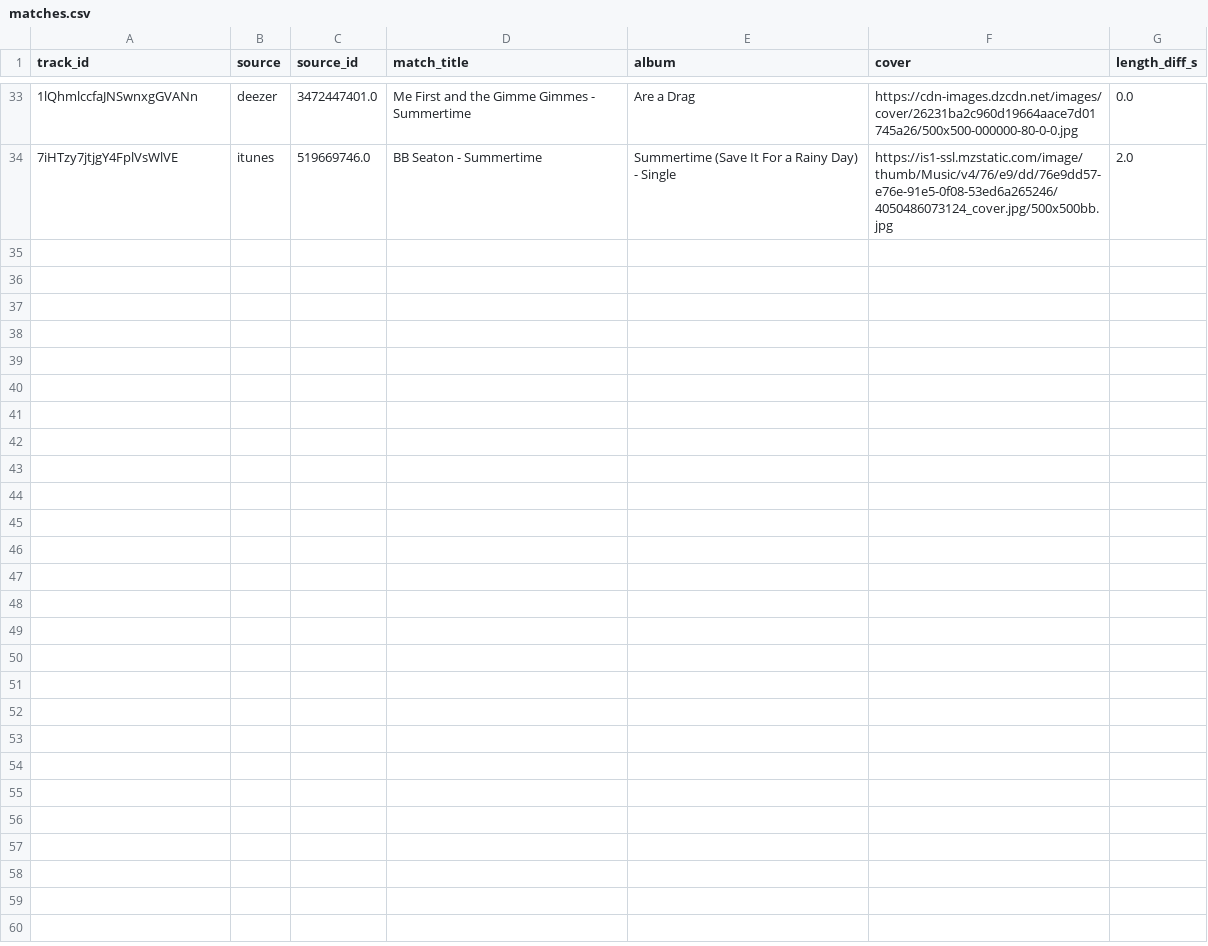
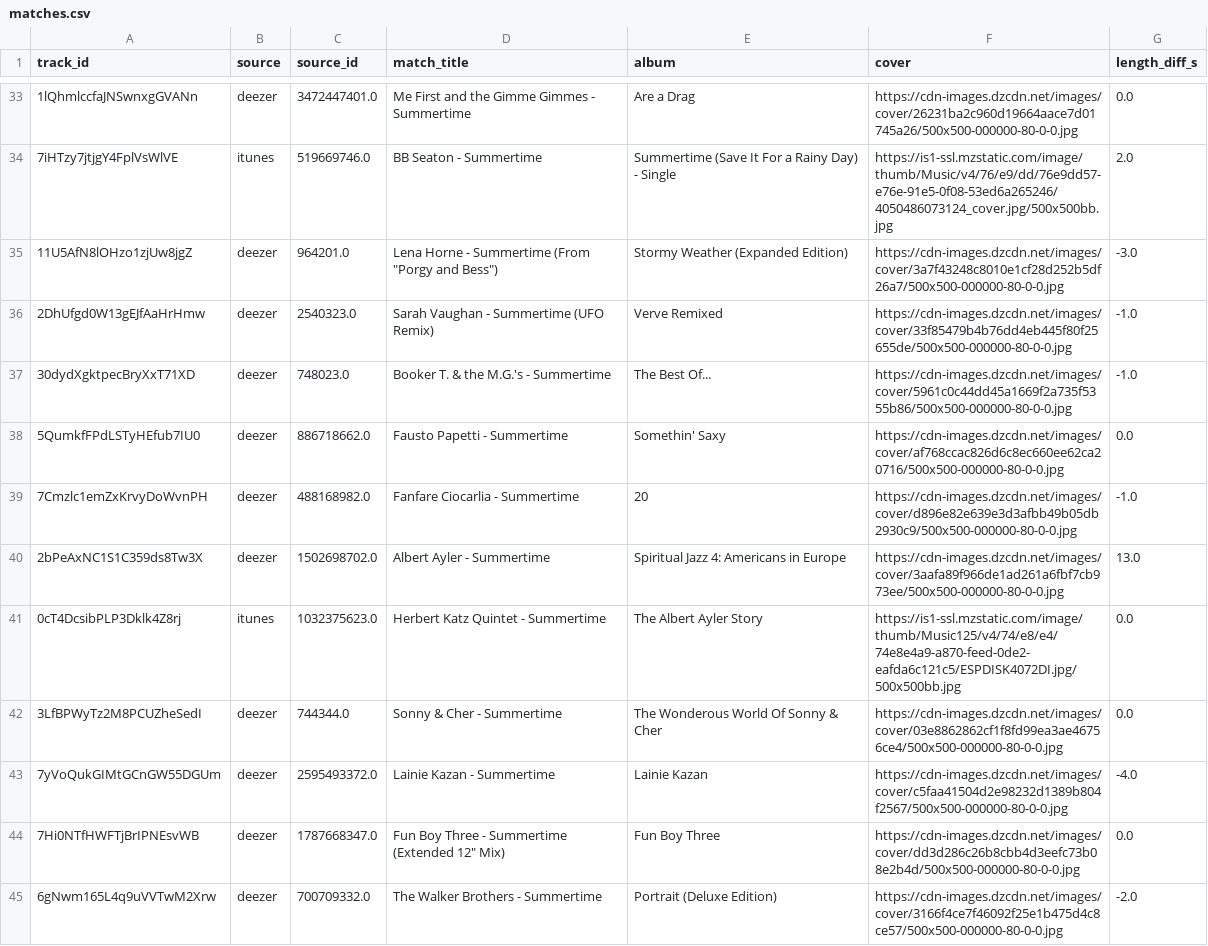
Before and after one commit to yezegeye/summertime-map, a CSV file: data/matches.csv, drawn as a sheet; only a part is shown, gaps mark what is left out; the diff covers the shown part only; the diff names each change by its address in the sheet, - before the commit and + after, or states it on an @@ line.

Commit message:
Add 21 more Summertime versions (54 total)

```diff
--- a/data/matches.csv
+++ b/data/matches.csv
+row 35: 11U5AfN8lOHzo1zjUw8jgZ | deezer | 964201.0 | Lena Horne - Summertime (From "Porgy and Bess") | Stormy Weather (Expanded Edition) | https://cdn-images.dzcdn.net/images/cover/3a7f43248c8010e1cf28d252b5df26a7/500x500-000000-80-0-0.jpg | -3.0
+row 36: 2DhUfgd0W13gEJfAaHrHmw | deezer | 2540323.0 | Sarah Vaughan - Summertime (UFO Remix) | Verve Remixed | https://cdn-images.dzcdn.net/images/cover/33f85479b4b76dd4eb445f80f25655de/500x500-000000-80-0-0.jpg | -1.0
+row 37: 30dydXgktpecBryXxT71XD | deezer | 748023.0 | Booker T. & the M.G.'s - Summertime | The Best Of... | https://cdn-images.dzcdn.net/images/cover/5961c0c44dd45a1669f2a735f5355b86/500x500-000000-80-0-0.jpg | -1.0
+row 38: 5QumkfFPdLSTyHEfub7IU0 | deezer | 886718662.0 | Fausto Papetti - Summertime | Somethin' Saxy | https://cdn-images.dzcdn.net/images/cover/af768ccac826d6c8ec660ee62ca20716/500x500-000000-80-0-0.jpg | 0.0
+row 39: 7Cmzlc1emZxKrvyDoWvnPH | deezer | 488168982.0 | Fanfare Ciocarlia - Summertime | 20 | https://cdn-images.dzcdn.net/images/cover/d896e82e639e3d3afbb49b05db2930c9/500x500-000000-80-0-0.jpg | -1.0
+row 40: 2bPeAxNC1S1C359ds8Tw3X | deezer | 1502698702.0 | Albert Ayler - Summertime | Spiritual Jazz 4: Americans in Europe | https://cdn-images.dzcdn.net/images/cover/3aafa89f966de1ad261a6fbf7cb973ee/500x500-000000-80-0-0.jpg | 13.0
+row 41: 0cT4DcsibPLP3Dklk4Z8rj | itunes | 1032375623.0 | Herbert Katz Quintet - Summertime | The Albert Ayler Story | https://is1-ssl.mzstatic.com/image/thumb/Music125/v4/74/e8/e4/74e8e4a9-a870-feed-0de2-eafda6c121c5/ESPDISK4072DI.jpg/500x500bb.jpg | 0.0
+row 42: 3LfBPWyTz2M8PCUZheSedI | deezer | 744344.0 | Sonny & Cher - Summertime | The Wonderous World Of Sonny & Cher | https://cdn-images.dzcdn.net/images/cover/03e8862862cf1f8fd99ea3ae46756ce4/500x500-000000-80-0-0.jpg | 0.0
+row 43: 7yVoQukGIMtGCnGW55DGUm | deezer | 2595493372.0 | Lainie Kazan - Summertime | Lainie Kazan | https://cdn-images.dzcdn.net/images/cover/c5faa41504d2e98232d1389b804f2567/500x500-000000-80-0-0.jpg | -4.0
+row 44: 7Hi0NTfHWFTjBrIPNEsvWB | deezer | 1787668347.0 | Fun Boy Three - Summertime (Extended 12" Mix) | Fun Boy Three | https://cdn-images.dzcdn.net/images/cover/dd3d286c26b8cbb4d3eefc73b08e2b4d/500x500-000000-80-0-0.jpg | 0.0
+row 45: 6gNwm165L4q9uVVTwM2Xrw | deezer | 700709332.0 | The Walker Brothers - Summertime | Portrait (Deluxe Edition) | https://cdn-images.dzcdn.net/images/cover/3166f4ce7f46092f25e1b475d4c8ce57/500x500-000000-80-0-0.jpg | -2.0
```
Also changed, not shown: 10 added rows elsewhere in this file, data/features.csv, data/songs.csv, 1 other file.
